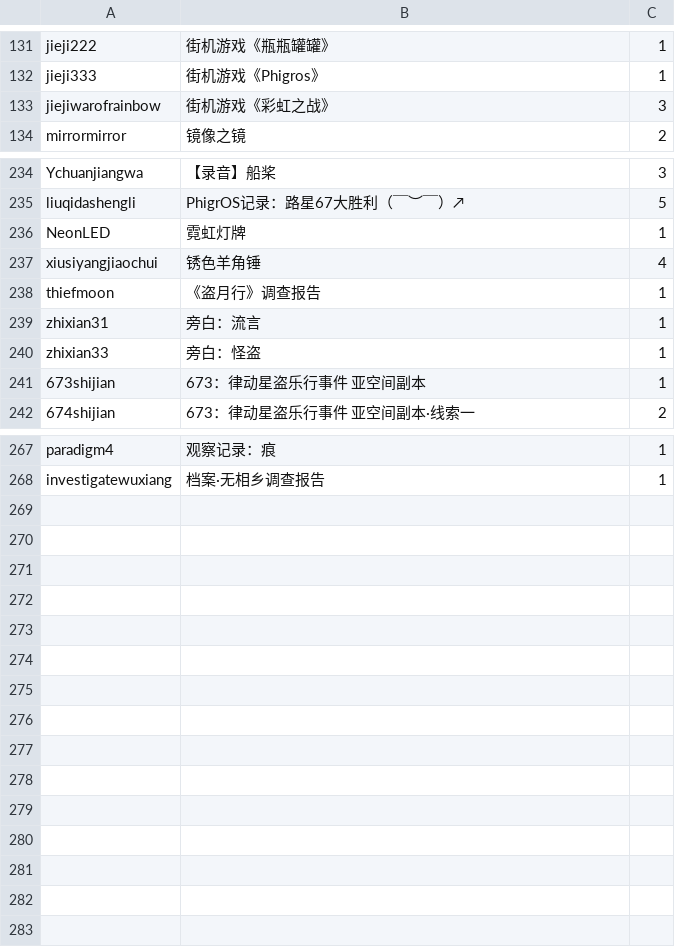
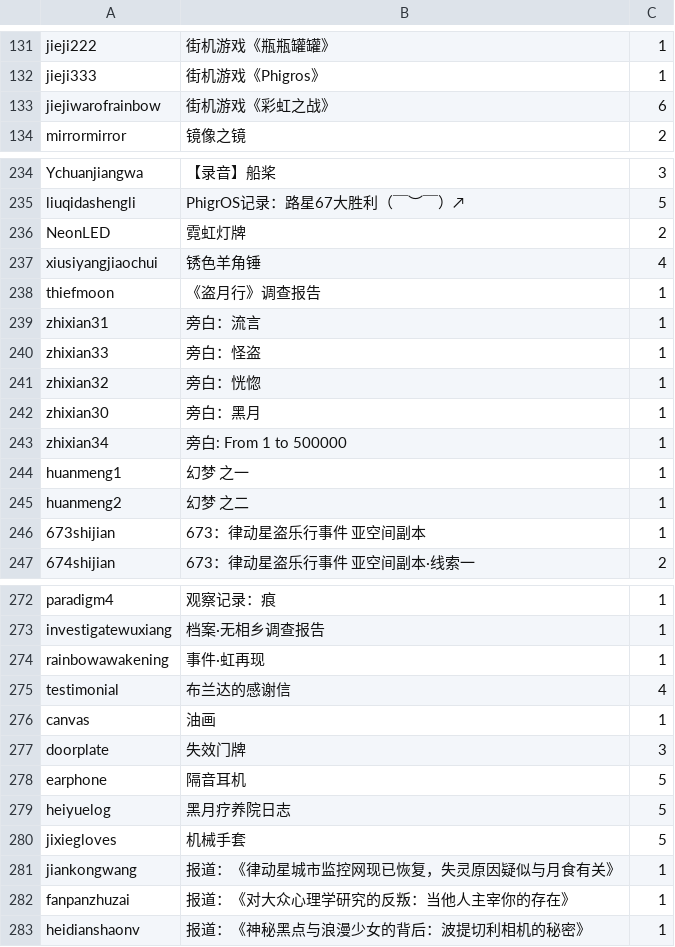
Before and after one commit to 7aGiven/Phigros_Resource, a TSV file: collection.tsv, drawn as a sheet; only a part is shown, gaps mark what is left out; the diff covers the shown part only.

```diff
--- a/collection.tsv
+++ b/collection.tsv
@@ -132,3 +132,3 @@ jieji222	街机游戏《瓶瓶罐罐》	1
 jieji333	街机游戏《Phigros》	1
-jiejiwarofrainbow	街机游戏《彩虹之战》	3
+jiejiwarofrainbow	街机游戏《彩虹之战》	6
 mirrormirror	镜像之镜	2
@@ -235,3 +235,3 @@ Ychuanjiangwa	【录音】船桨	3
 liuqidashengli	PhigrOS记录：路星67大胜利（￣︶￣）↗	5
-NeonLED	霓虹灯牌	1
+NeonLED	霓虹灯牌	2
 xiusiyangjiaochui	锈色羊角锤	4
@@ -240,2 +240,7 @@ zhixian31	旁白：流言	1
 zhixian33	旁白：怪盗	1
+zhixian32	旁白：恍惚	1
+zhixian30	旁白：黑月	1
+zhixian34	旁白: From 1 to 500000	1
+huanmeng1	幻梦 之一	1
+huanmeng2	幻梦 之二	1
 673shijian	673：律动星盗乐行事件 亚空间副本	1
@@ -268 +273,11 @@ paradigm4	观察记录：痕	1
 investigatewuxiang	档案·无相乡调查报告	1
+rainbowawakening	事件·虹再现	1
+testimonial	布兰达的感谢信	4
+canvas	油画	1
+doorplate	失效门牌	3
+earphone	隔音耳机	5
+heiyuelog	黑月疗养院日志	5
+jixiegloves	机械手套	5
+jiankongwang	报道：《律动星城市监控网现已恢复，失灵原因疑似与月食有关》	1
+fanpanzhuzai	报道：《对大众心理学研究的反叛：当他人主宰你的存在》	1
+heidianshaonv	报道：《神秘黑点与浪漫少女的背后：波提切利相机的秘密》	1
```
Also changed, not shown: 2 edited cells elsewhere in this file, difficulty.tsv, info.tsv, 2 other files.
